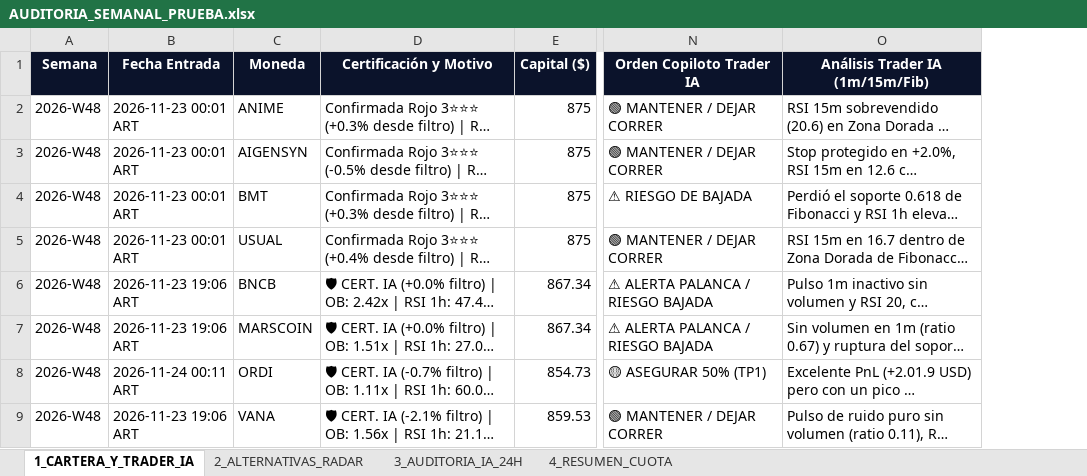
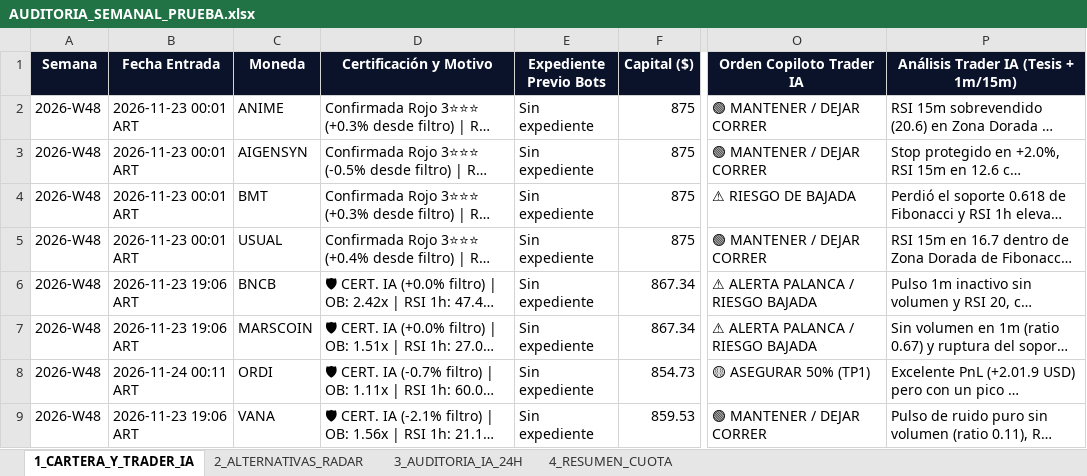
Before and after one commit to kjanoto-coder/panel-cripto, an Excel workbook: AUDITORIA_SEMANAL_PRUEBA.xlsx, sheet 1_CARTERA_Y_TRADER_IA, drawn as a sheet; only a part is shown, gaps mark what is left out; long unchanged cells end in …; values as stored, in another font and other column widths than the file's, no borders; addresses are those after the commit; the diff names each change by its address in the sheet, - before the commit and + after, or states it on an @@ line.

```diff
--- a/AUDITORIA_SEMANAL_PRUEBA.xlsx (sheet 1_CARTERA_Y_TRADER_IA)
+++ b/AUDITORIA_SEMANAL_PRUEBA.xlsx (sheet 1_CARTERA_Y_TRADER_IA)
+column E (Expediente Previo Bots), rows 2-9: all Sin expediente
-P1: Análisis Trader IA (1m/15m/Fib)
+P1: Análisis Trader IA (Tesis + 1m/15m)
```
Also changed, not shown: sheet 2_ALTERNATIVAS_RADAR, sheet 3_AUDITORIA_IA_24H, 1 other file.
